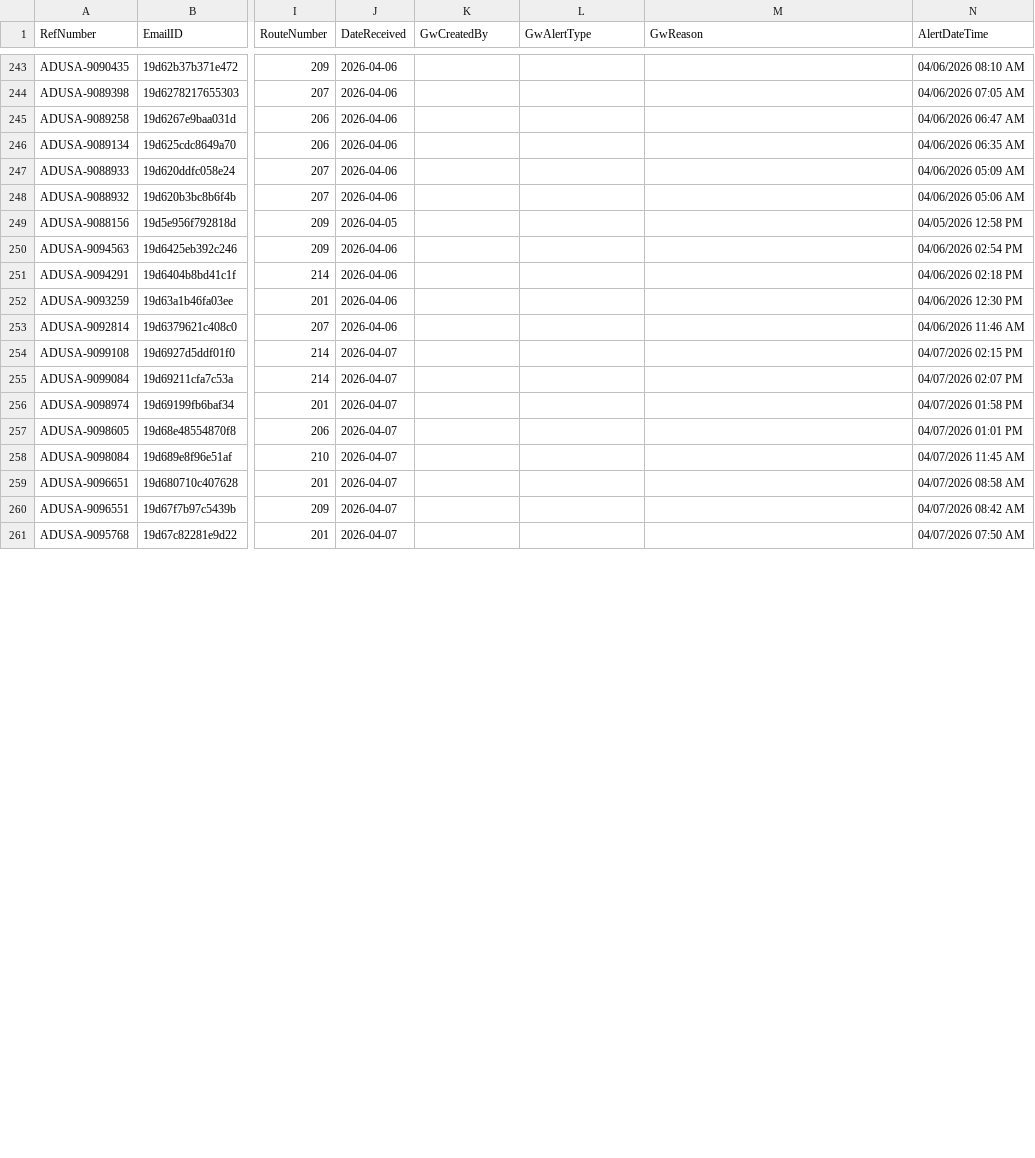
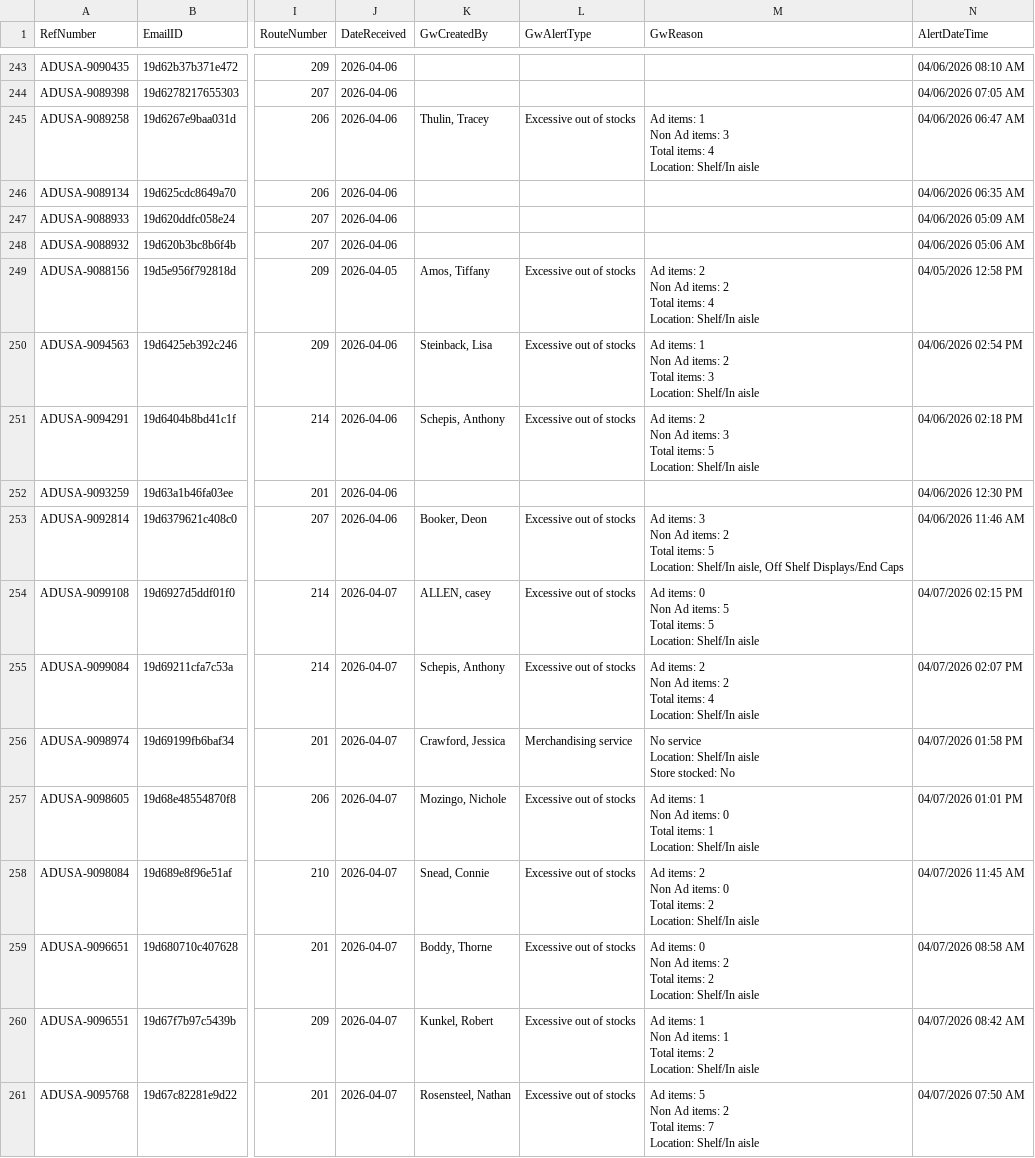
Before and after one commit to Mahpour4/Map-tracker, a CSV file: src/data/alerts.csv, drawn as a sheet; only a part is shown, gaps mark what is left out; ↵ is a line break in a cell; the diff covers the shown part only; the diff names each change by its address in the sheet, - before the commit and + after, or states it on an @@ line.

Commit message:
Update alerts.csv from Map Tracker app

```diff
--- a/src/data/alerts.csv
+++ b/src/data/alerts.csv
-K245 (GwCreatedBy): (empty)
+K245 (GwCreatedBy): Thulin, Tracey
-L245 (GwAlertType): (empty)
+L245 (GwAlertType): Excessive out of stocks
-M245 (GwReason): (empty)
+M245 (GwReason): Ad items: 1 ↵ Non Ad items: 3 ↵ Total items: 4 ↵ Location: Shelf/In aisle
-K249 (GwCreatedBy): (empty)
+K249 (GwCreatedBy): Amos, Tiffany
-L249:L251 (GwAlertType): (empty)
+L249:L251 (GwAlertType): Excessive out of stocks
-M249 (GwReason): (empty)
+M249 (GwReason): Ad items: 2 ↵ Non Ad items: 2 ↵ Total items: 4 ↵ Location: Shelf/In aisle
-K250 (GwCreatedBy): (empty)
+K250 (GwCreatedBy): Steinback, Lisa
-M250 (GwReason): (empty)
+M250 (GwReason): Ad items: 1 ↵ Non Ad items: 2 ↵ Total items: 3 ↵ Location: Shelf/In aisle
-K251 (GwCreatedBy): (empty)
+K251 (GwCreatedBy): Schepis, Anthony
-M251 (GwReason): (empty)
+M251 (GwReason): Ad items: 2 ↵ Non Ad items: 3 ↵ Total items: 5 ↵ Location: Shelf/In aisle
-K253 (GwCreatedBy): (empty)
+K253 (GwCreatedBy): Booker, Deon
-L253:L255 (GwAlertType): (empty)
+L253:L255 (GwAlertType): Excessive out of stocks
-M253 (GwReason): (empty)
+M253 (GwReason): Ad items: 3 ↵ Non Ad items: 2 ↵ Total items: 5 ↵ Location: Shelf/In aisle, Off Shelf Displays/End Caps
-K254 (GwCreatedBy): (empty)
+K254 (GwCreatedBy): ALLEN, casey
-M254 (GwReason): (empty)
+M254 (GwReason): Ad items: 0 ↵ Non Ad items: 5 ↵ Total items: 5 ↵ Location: Shelf/In aisle
-K255 (GwCreatedBy): (empty)
+K255 (GwCreatedBy): Schepis, Anthony
-M255 (GwReason): (empty)
+M255 (GwReason): Ad items: 2 ↵ Non Ad items: 2 ↵ Total items: 4 ↵ Location: Shelf/In aisle
-K256 (GwCreatedBy): (empty)
+K256 (GwCreatedBy): Crawford, Jessica
-L256 (GwAlertType): (empty)
+L256 (GwAlertType): Merchandising service
-M256 (GwReason): (empty)
+M256 (GwReason): No service ↵ Location: Shelf/In aisle ↵ Store stocked: No
-K257 (GwCreatedBy): (empty)
+K257 (GwCreatedBy): Mozingo, Nichole
-L257:L261 (GwAlertType): (empty)
+L257:L261 (GwAlertType): Excessive out of stocks
-M257 (GwReason): (empty)
+M257 (GwReason): Ad items: 1 ↵ Non Ad items: 0 ↵ Total items: 1 ↵ Location: Shelf/In aisle
-K258 (GwCreatedBy): (empty)
+K258 (GwCreatedBy): Snead, Connie
-M258 (GwReason): (empty)
+M258 (GwReason): Ad items: 2 ↵ Non Ad items: 0 ↵ Total items: 2 ↵ Location: Shelf/In aisle
-K259 (GwCreatedBy): (empty)
+K259 (GwCreatedBy): Boddy, Thorne
-M259 (GwReason): (empty)
+M259 (GwReason): Ad items: 0 ↵ Non Ad items: 2 ↵ Total items: 2 ↵ Location: Shelf/In aisle
-K260 (GwCreatedBy): (empty)
+K260 (GwCreatedBy): Kunkel, Robert
-M260 (GwReason): (empty)
+M260 (GwReason): Ad items: 1 ↵ Non Ad items: 1 ↵ Total items: 2 ↵ Location: Shelf/In aisle
-K261 (GwCreatedBy): (empty)
+K261 (GwCreatedBy): Rosensteel, Nathan
-M261 (GwReason): (empty)
+M261 (GwReason): Ad items: 5 ↵ Non Ad items: 2 ↵ Total items: 7 ↵ Location: Shelf/In aisle
```
Also changed, not shown: 21 edited cells elsewhere in this file.
